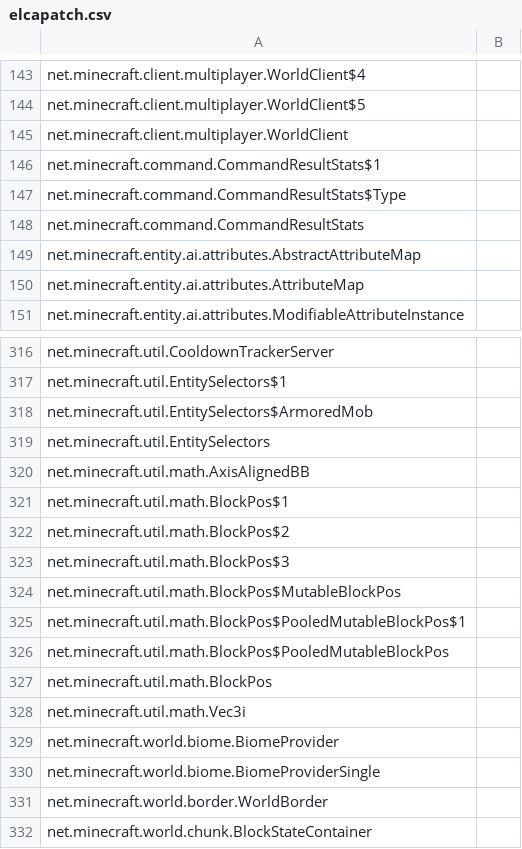
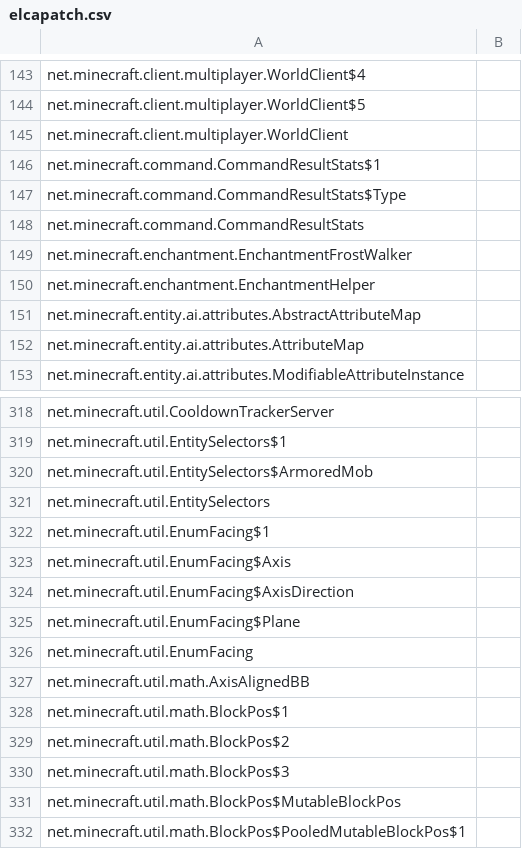
Before and after one commit to PeTcHeNkA/homa-plus, a CSV file: IdeaProjects/te4_forgeserver/src/main/resources/elcapatch.csv, drawn as a sheet; only a part is shown, gaps mark what is left out; the shorter side is filled out with more unchanged rows.

```diff
--- a/IdeaProjects/te4_forgeserver/src/main/resources/elcapatch.csv
+++ b/IdeaProjects/te4_forgeserver/src/main/resources/elcapatch.csv
@@ -148,2 +148,4 @@
 "net.minecraft.command.CommandResultStats"
+"net.minecraft.enchantment.EnchantmentFrostWalker"
+"net.minecraft.enchantment.EnchantmentHelper"
 "net.minecraft.entity.ai.attributes.AbstractAttributeMap"
@@ -319,2 +321,7 @@
 "net.minecraft.util.EntitySelectors"
+"net.minecraft.util.EnumFacing$1"
+"net.minecraft.util.EnumFacing$Axis"
+"net.minecraft.util.EnumFacing$AxisDirection"
+"net.minecraft.util.EnumFacing$Plane"
+"net.minecraft.util.EnumFacing"
 "net.minecraft.util.math.AxisAlignedBB"
```
Also changed, not shown: 12 other files.
